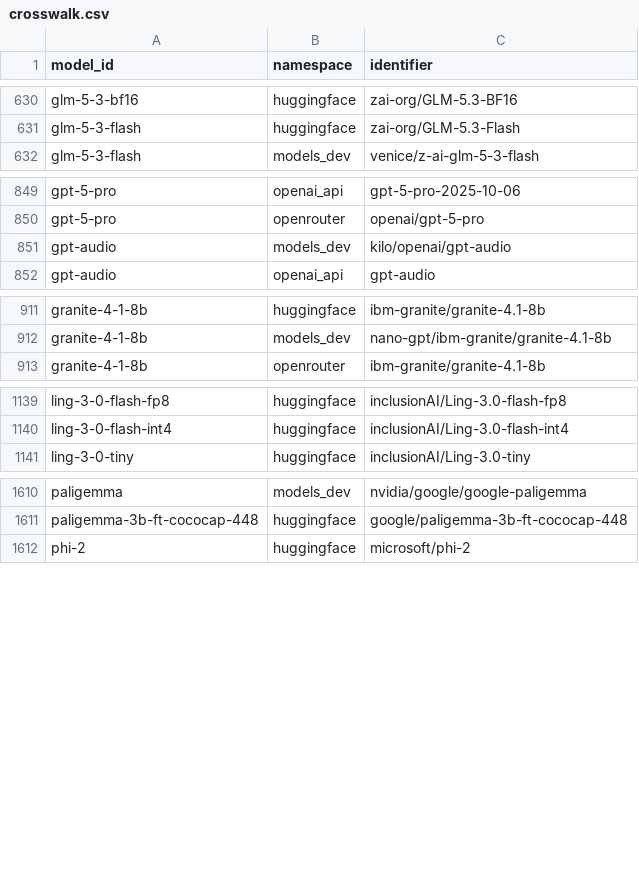
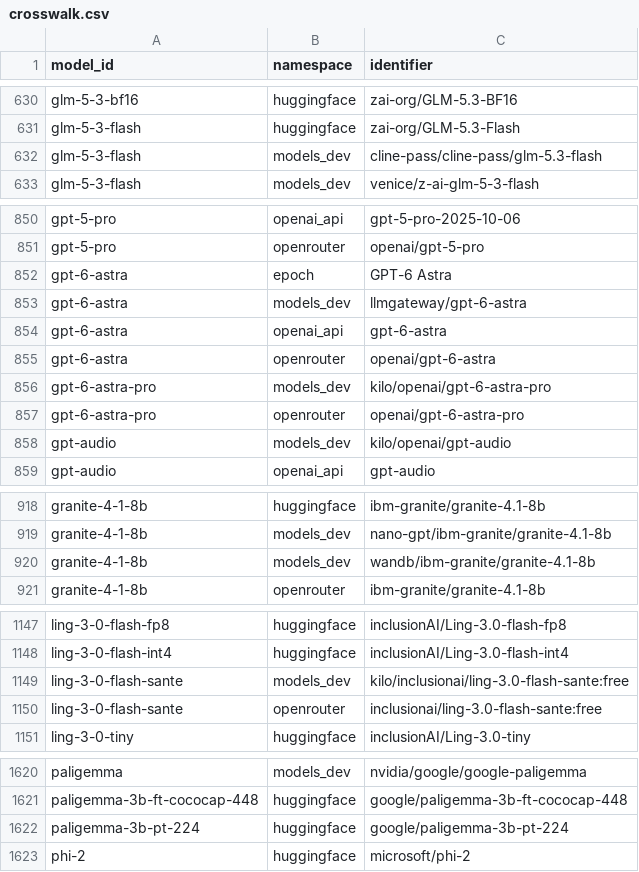
Before and after one commit to YasamanAnsari/llm-ledger, a CSV file: data/core/crosswalk.csv, drawn as a sheet; only a part is shown, gaps mark what is left out; the diff covers the shown part only; the diff names each change by its address in the sheet, - before the commit and + after, or states it on an @@ line.

```diff
--- a/data/core/crosswalk.csv
+++ b/data/core/crosswalk.csv
+row 632: glm-5-3-flash | models_dev | cline-pass/cline-pass/glm-5.3-flash
+row 852: gpt-6-astra | epoch | GPT-6 Astra
+row 853: gpt-6-astra | models_dev | llmgateway/gpt-6-astra
+row 854: gpt-6-astra | openai_api | gpt-6-astra
+row 855: gpt-6-astra | openrouter | openai/gpt-6-astra
+row 856: gpt-6-astra-pro | models_dev | kilo/openai/gpt-6-astra-pro
+row 857: gpt-6-astra-pro | openrouter | openai/gpt-6-astra-pro
+row 920: granite-4-1-8b | models_dev | wandb/ibm-granite/granite-4.1-8b
+row 1149: ling-3-0-flash-sante | models_dev | kilo/inclusionai/ling-3.0-flash-sante:free
+row 1150: ling-3-0-flash-sante | openrouter | inclusionai/ling-3.0-flash-sante:free
+row 1622: paligemma-3b-pt-224 | huggingface | google/paligemma-3b-pt-224
```
Also changed, not shown: 2 added rows elsewhere in this file, data/core/models.csv, data/generated/llm_ledger_enriched.csv, 18 other files.
